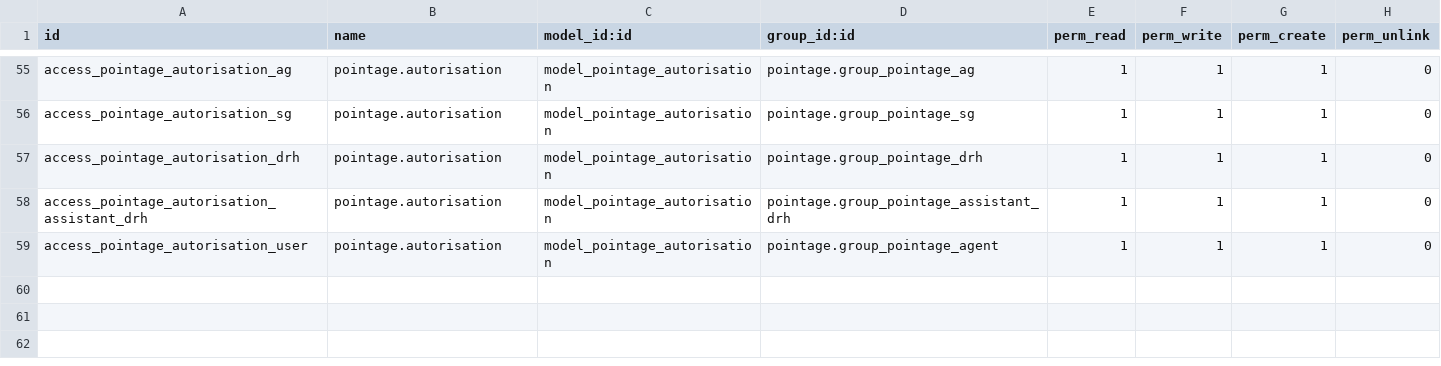
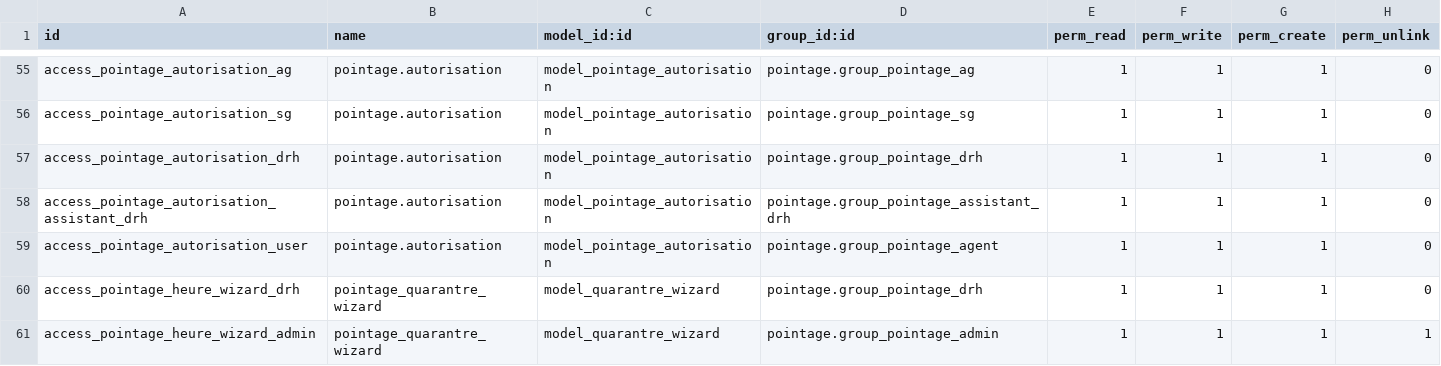
Before and after one commit to nbirame/pointage, a CSV file: security/ir.model.access.csv, drawn as a sheet; only a part is shown, gaps mark what is left out; the diff names each change by its address in the sheet, - before the commit and + after, or states it on an @@ line.

Commit message:
amelioration pointage avec 40 heures

```diff
--- a/security/ir.model.access.csv
+++ b/security/ir.model.access.csv
+row 60: access_pointage_heure_wizard_drh | pointage_quarantre_wizard | model_quarantre_wizard | pointage.group_pointage_drh | 1 | 1 | 1 | 0
+row 61: access_pointage_heure_wizard_admin | pointage_quarantre_wizard | model_quarantre_wizard | pointage.group_pointage_admin | 1 | 1 | 1 | 1
```
Also changed, not shown: 7 other files.
